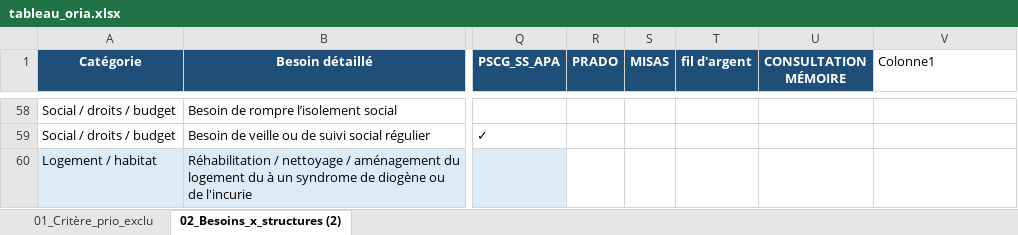
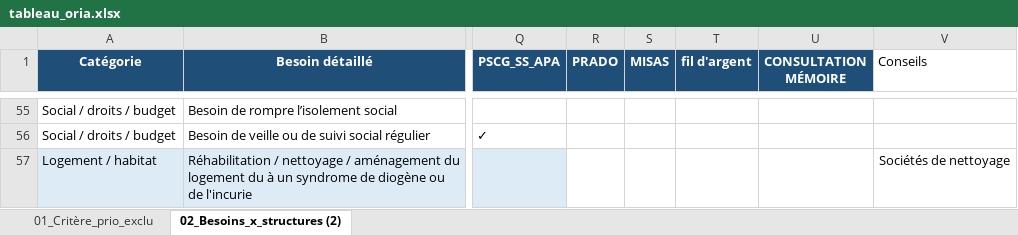
Before and after one commit to alexiavillegasss/prototype-ORIA, an Excel workbook: config/rules/tableau_oria.xlsx, sheet 02_Besoins_x_structures (2), drawn as a sheet; only a part is shown, gaps mark what is left out; values as stored, in another font and other column widths than the file's, no borders; conditional formats and table styles not drawn; addresses are those after the commit; the diff covers the shown part only; the diff names each change by its address in the sheet, - before the commit and + after, or states it on an @@ line.

Commit message:
nouveau tableau avec conseils et corrigé

```diff
--- a/config/rules/tableau_oria.xlsx (sheet 02_Besoins_x_structures (2))
+++ b/config/rules/tableau_oria.xlsx (sheet 02_Besoins_x_structures (2))
-V1: Colonne1
+V1: Conseils
-V57 (Conseils): (empty)
+V57 (Conseils): Sociétés de nettoyage
```
Also changed, not shown: 3 removed rows, 65 edited cells and cell formats elsewhere in this sheet, sheet 01_Critère_prio_exclu.
